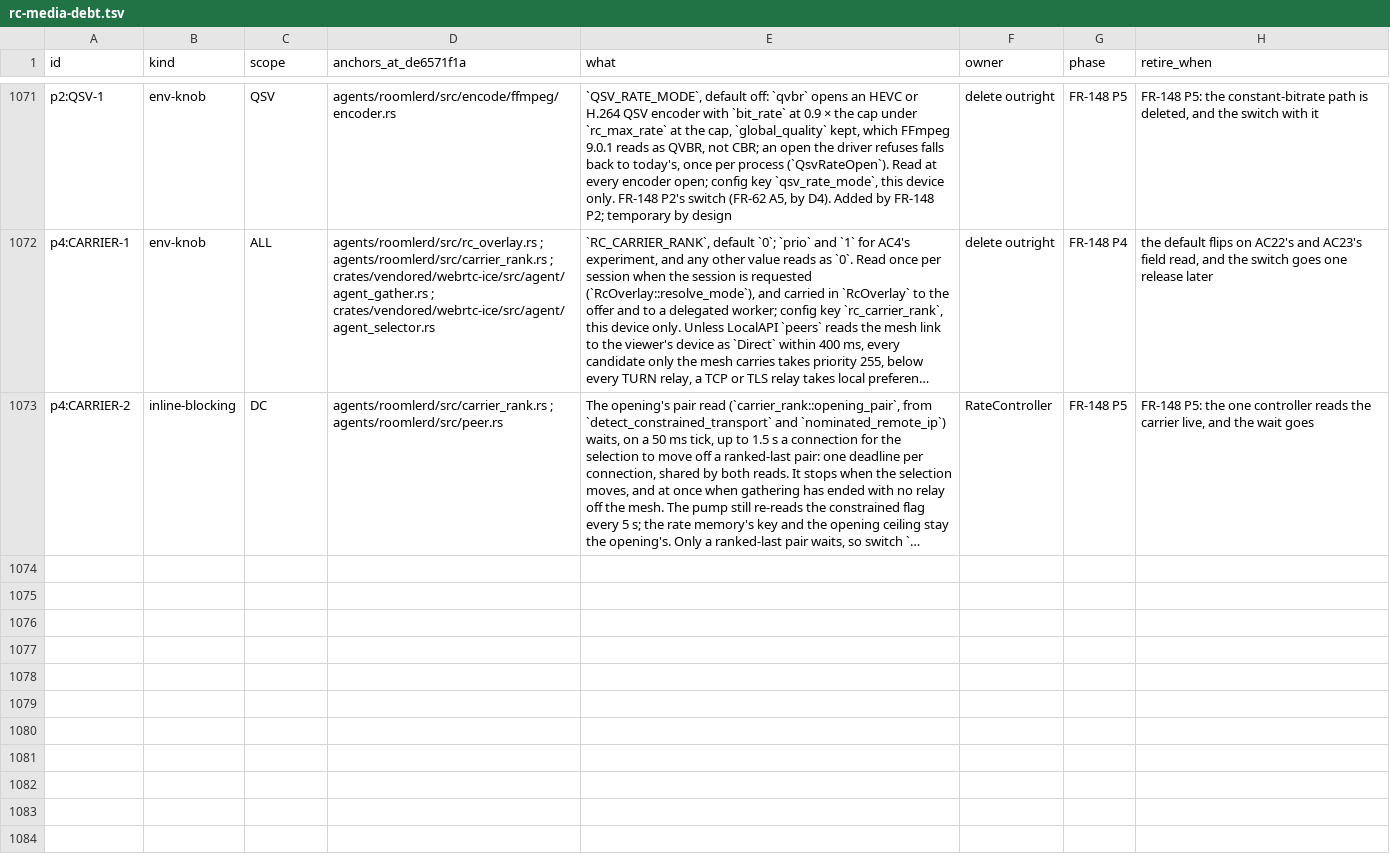
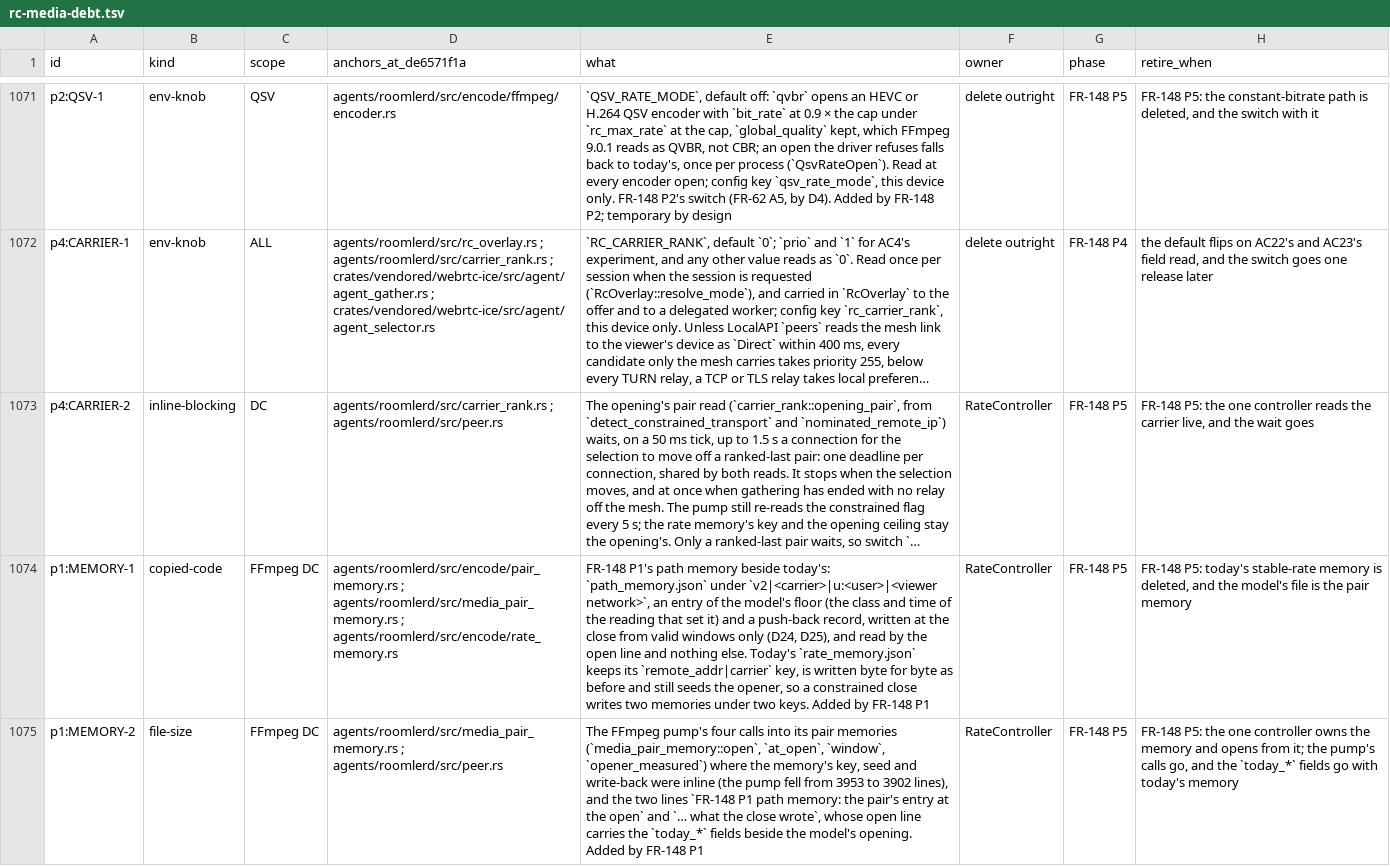
Before and after one commit to gjovanov/roomler-ai, a TSV file: docs/plans/rc-media-debt.tsv, drawn as a sheet; only a part is shown, gaps mark what is left out; long unchanged cells end in …; the diff names each change by its address in the sheet, - before the commit and + after, or states it on an @@ line.

```diff
--- a/docs/plans/rc-media-debt.tsv
+++ b/docs/plans/rc-media-debt.tsv
+row 1074: p1:MEMORY-1 | copied-code | FFmpeg DC | agents/roomlerd/src/encode/pair_memory.rs ; agents/roomlerd/src/media_pair_memory.rs ; agents/roomlerd/src/encode/rate_memory.rs | FR-148 P1's path memory beside today's: `path_memory.json` under `v2|<carrier>|u:<user>|<viewer network>`, an entry of the model's floor (the class and time of the reading that set it) and a push-back record, written at the close from valid windows only (D24, D25), and read by the open line and nothing else. Today's `rate_memory.json` keeps its `remote_addr|carrier` key, is written byte for byte as before and still seeds the opener, so a constrained close writes two memories under two keys. Added by FR-148 P1 | RateController | FR-148 P5 | FR-148 P5: today's stable-rate memory is deleted, and the model's file is the pair memory
+row 1075: p1:MEMORY-2 | file-size | FFmpeg DC | agents/roomlerd/src/media_pair_memory.rs ; agents/roomlerd/src/peer.rs | The FFmpeg pump's four calls into its pair memories (`media_pair_memory::open`, `at_open`, `window`, `opener_measured`) where the memory's key, seed and write-back were inline (the pump fell from 3953 to 3902 lines), and the two lines `FR-148 P1 path memory: the pair's entry at the open` and `… what the close wrote`, whose open line carries the `today_*` fields beside the model's opening. Added by FR-148 P1 | RateController | FR-148 P5 | FR-148 P5: the one controller owns the memory and opens from it; the pump's calls go, and the `today_*` fields go with today's memory
```
Also changed, not shown: 2 other files.
